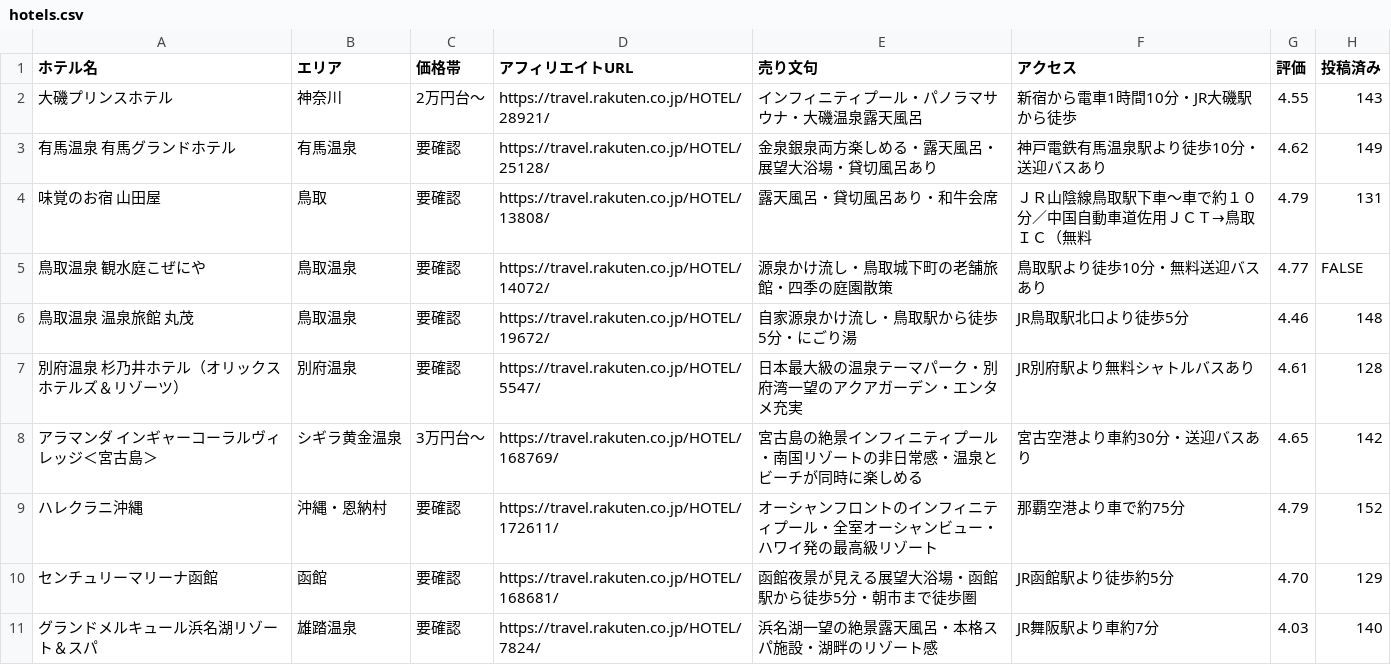
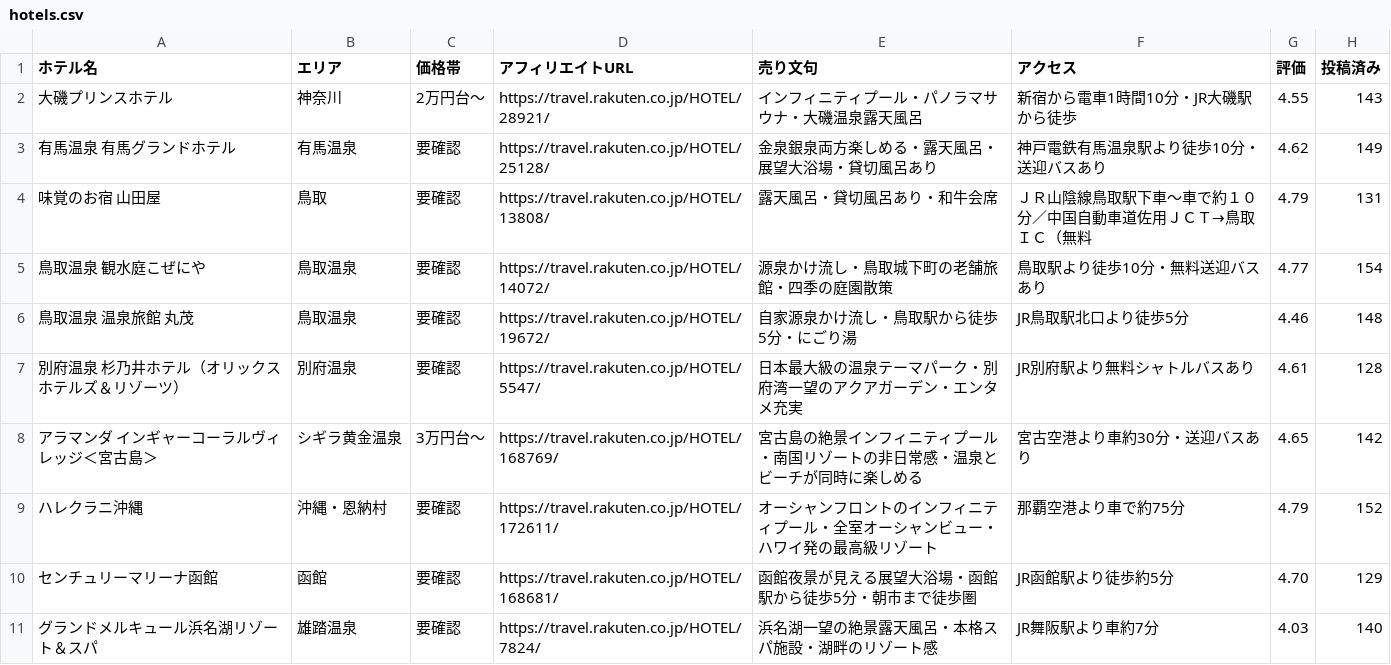
Before and after one commit to travelj0907/threads-hotel-images, a CSV file: hotels.csv, drawn as a sheet; only a part is shown.

```diff
--- a/hotels.csv
+++ b/hotels.csv
@@ -4,3 +4,3 @@
 味覚のお宿　山田屋,鳥取,要確認,https://travel.rakuten.co.jp/HOTEL/13808/,露天風呂・貸切風呂あり・和牛会席,ＪＲ山陰線鳥取駅下車～車で約１０分／中国自動車道佐用ＪＣＴ→鳥取ＩＣ（無料,4.79,131
-鳥取温泉　観水庭こぜにや,鳥取温泉,要確認,https://travel.rakuten.co.jp/HOTEL/14072/,源泉かけ流し・鳥取城下町の老舗旅館・四季の庭園散策,鳥取駅より徒歩10分・無料送迎バスあり,4.77,FALSE
+鳥取温泉　観水庭こぜにや,鳥取温泉,要確認,https://travel.rakuten.co.jp/HOTEL/14072/,源泉かけ流し・鳥取城下町の老舗旅館・四季の庭園散策,鳥取駅より徒歩10分・無料送迎バスあり,4.77,154
 鳥取温泉　温泉旅館　丸茂,鳥取温泉,要確認,https://travel.rakuten.co.jp/HOTEL/19672/,自家源泉かけ流し・鳥取駅から徒歩5分・にごり湯,JR鳥取駅北口より徒歩5分,4.46,148
```
